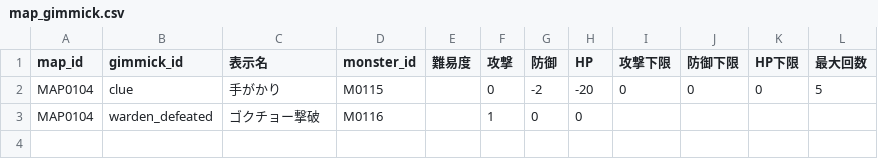
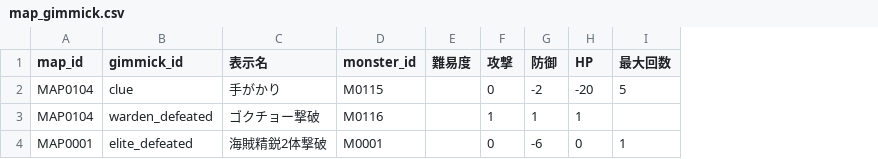
Before and after one commit to Kanoton/damage-calculator, a CSV file: csv/map_gimmick.csv, drawn as a sheet; removed rows and columns are numbered as before the commit, all else as after; the diff names each change by its address in the sheet, - before the commit and + after, or states it on an @@ line.

Commit message:
Add files via upload

```diff
--- a/csv/map_gimmick.csv
+++ b/csv/map_gimmick.csv
-column I (攻撃下限), row 2: 0
-column J (防御下限), row 2: 0
-column K (HP下限), row 2: 0
-G3 (防御): 0
+G3 (防御): 1
-H3 (HP): 0
+H3 (HP): 1
+row 4: MAP0001 | elite_defeated | 海賊精鋭2体撃破 | M0001 |  | 0 | -6 | 0 | 1
```
